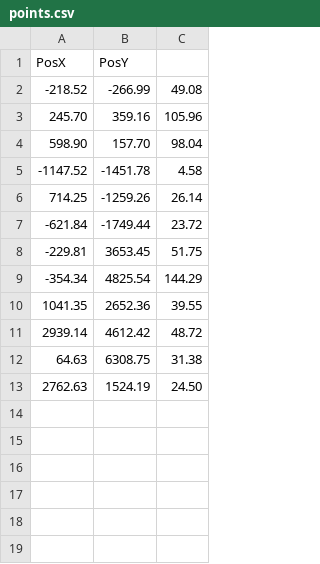
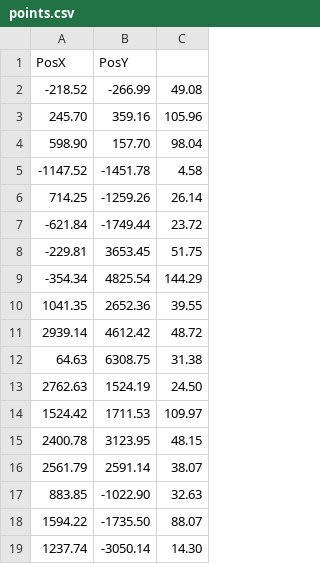
Before and after one commit to THEGizmoOfficial/Mapa, a CSV file: points.csv, drawn as a sheet; the diff names each change by its address in the sheet, - before the commit and + after, or states it on an @@ line.

Commit message:
Update points.csv

```diff
--- a/points.csv
+++ b/points.csv
+row 14: 1524.42 | 1711.53 | 109.97
+row 15: 2400.78 | 3123.95 | 48.15
+row 16: 2561.79 | 2591.14 | 38.07
+row 17: 883.85 | -1022.90 | 32.63
+row 18: 1594.22 | -1735.50 | 88.07
+row 19: 1237.74 | -3050.14 | 14.30
```
